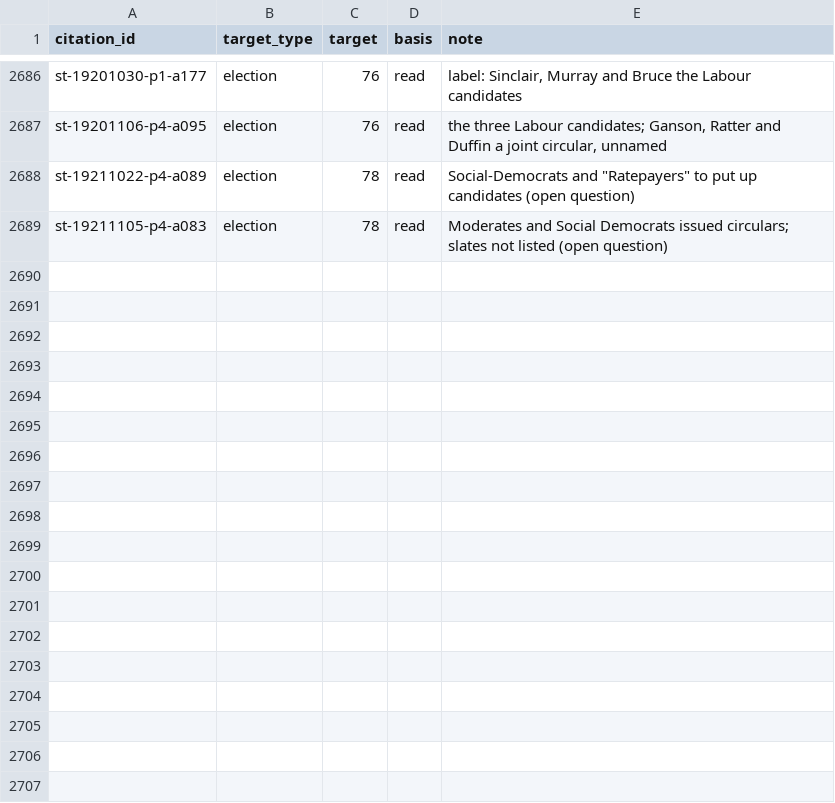
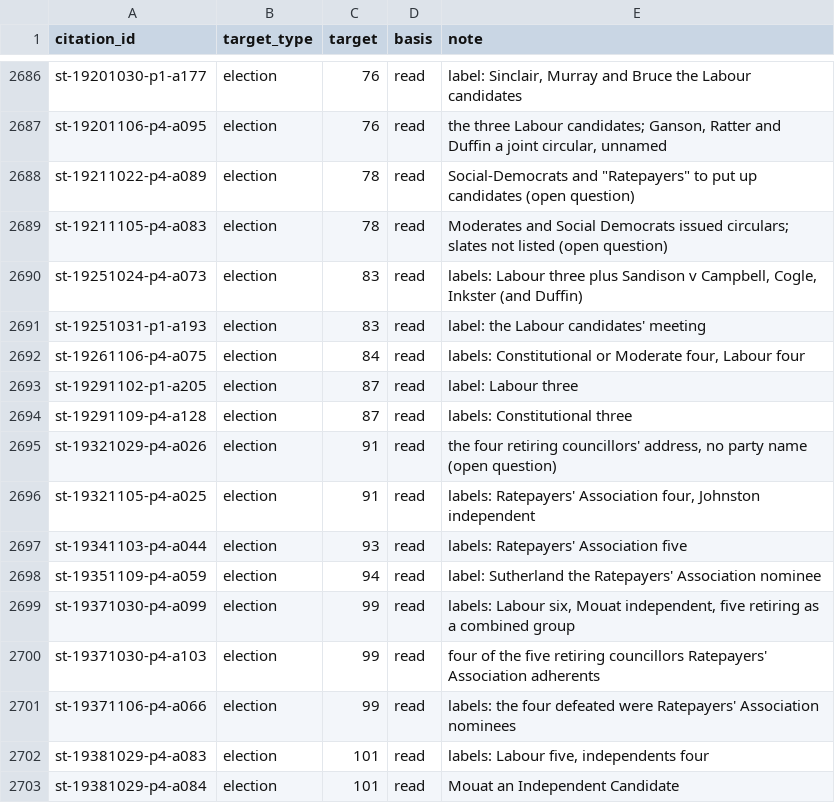
Before and after one commit to ShetlandJ/shetland-political-history, a CSV file: data/citation_links.csv, drawn as a sheet; only a part is shown, gaps mark what is left out.

```diff
--- a/data/citation_links.csv
+++ b/data/citation_links.csv
@@ -2689 +2689,15 @@ st-19211022-p4-a089,election,78,read,"Social-Democrats and ""Ratepayers"" to put
 st-19211105-p4-a083,election,78,read,Moderates and Social Democrats issued circulars; slates not listed (open question)
+st-19251024-p4-a073,election,83,read,"labels: Labour three plus Sandison v Campbell, Cogle, Inkster (and Duffin)"
+st-19251031-p1-a193,election,83,read,label: the Labour candidates' meeting
+st-19261106-p4-a075,election,84,read,"labels: Constitutional or Moderate four, Labour four"
+st-19291102-p1-a205,election,87,read,label: Labour three
+st-19291109-p4-a128,election,87,read,labels: Constitutional three
+st-19321029-p4-a026,election,91,read,"the four retiring councillors' address, no party name (open question)"
+st-19321105-p4-a025,election,91,read,"labels: Ratepayers' Association four, Johnston independent"
+st-19341103-p4-a044,election,93,read,labels: Ratepayers' Association five
+st-19351109-p4-a059,election,94,read,label: Sutherland the Ratepayers' Association nominee
+st-19371030-p4-a099,election,99,read,"labels: Labour six, Mouat independent, five retiring as a combined group"
+st-19371030-p4-a103,election,99,read,four of the five retiring councillors Ratepayers' Association adherents
+st-19371106-p4-a066,election,99,read,labels: the four defeated were Ratepayers' Association nominees
+st-19381029-p4-a083,election,101,read,"labels: Labour five, independents four"
+st-19381029-p4-a084,election,101,read,Mouat an Independent Candidate
```
Also changed, not shown: data/citations.csv, data/searches.csv, 6 other files.
